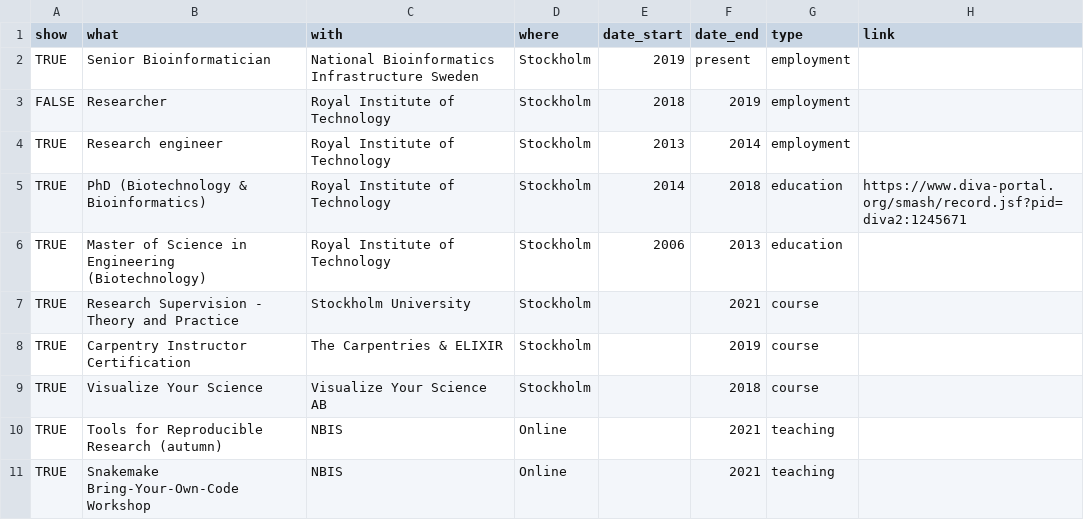
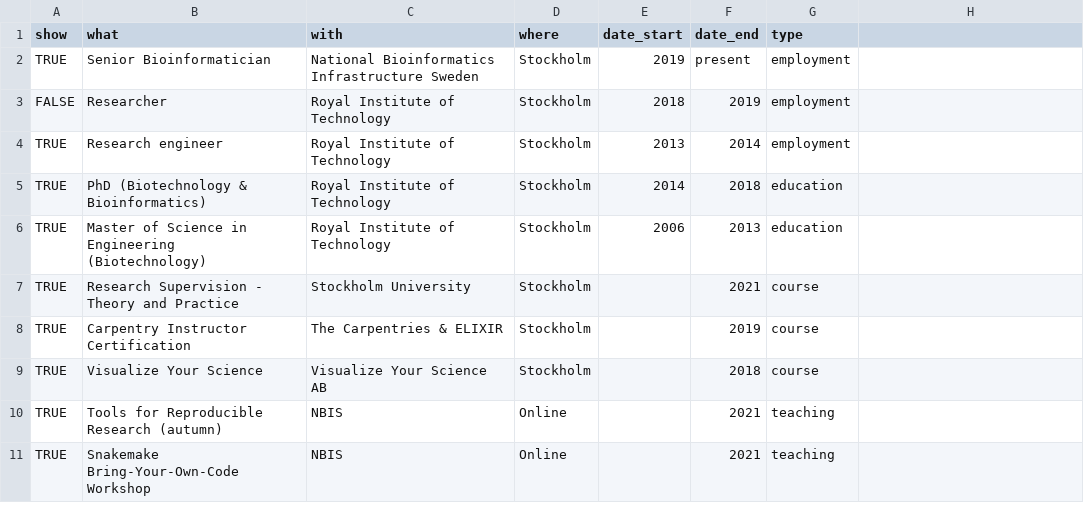
Before and after one commit to fasterius/fasterius.github.io, a TSV file: _cv/data/cv-data.tsv, drawn as a sheet; only a part is shown; the diff names each change by its address in the sheet, - before the commit and + after, or states it on an @@ line.

Commit message:
Remove redundant CV data

```diff
--- a/_cv/data/cv-data.tsv
+++ b/_cv/data/cv-data.tsv
-H1: link
+H1: (empty)
-H5: https://www.diva-portal.org/smash/record.jsf?pid=diva2:1245671
+H5: (empty)
```
